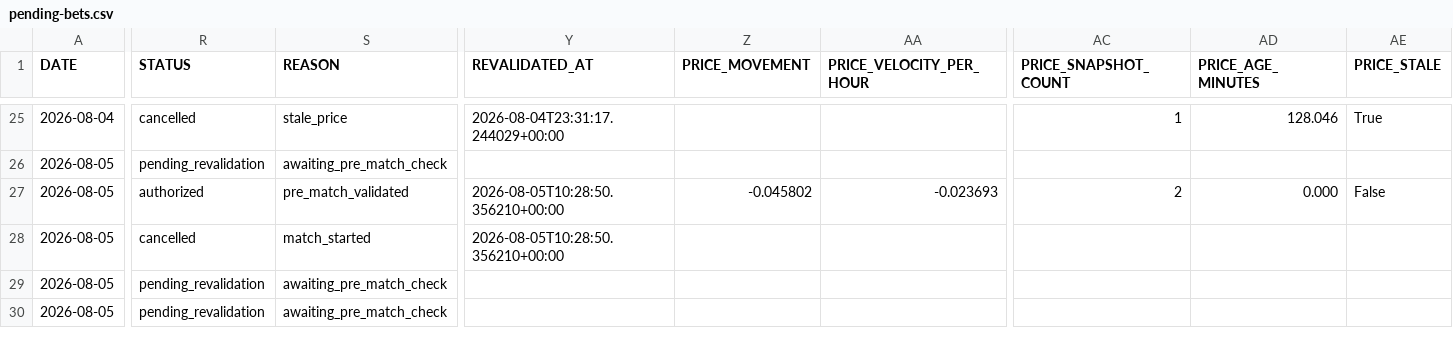
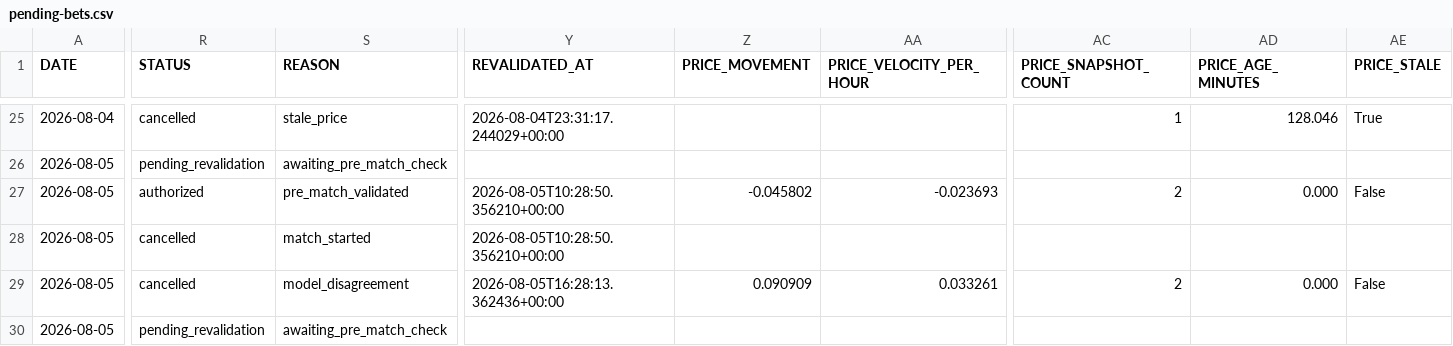
Before and after one commit to AguyfromaTown/betting, a CSV file: pending-bets.csv, drawn as a sheet; only a part is shown, gaps mark what is left out; the diff covers the shown part only; the diff names each change by its address in the sheet, - before the commit and + after, or states it on an @@ line.

```diff
--- a/pending-bets.csv
+++ b/pending-bets.csv
-R29 (STATUS): pending_revalidation
+R29 (STATUS): cancelled
-S29 (REASON): awaiting_pre_match_check
+S29 (REASON): model_disagreement
-Y29 (REVALIDATED_AT): (empty)
+Y29 (REVALIDATED_AT): 2026-08-05T16:28:13.362436+00:00
-Z29 (PRICE_MOVEMENT): (empty)
+Z29 (PRICE_MOVEMENT): 0.090909
-AA29 (PRICE_VELOCITY_PER_HOUR): (empty)
+AA29 (PRICE_VELOCITY_PER_HOUR): 0.033261
-AC29 (PRICE_SNAPSHOT_COUNT): (empty)
+AC29 (PRICE_SNAPSHOT_COUNT): 2
-AD29 (PRICE_AGE_MINUTES): (empty)
+AD29 (PRICE_AGE_MINUTES): 0.000
-AE29 (PRICE_STALE): (empty)
+AE29 (PRICE_STALE): False
```
Also changed, not shown: 7 edited cells elsewhere in this file, counterfactual-log.csv, predictions-log.csv, 12 other files.
